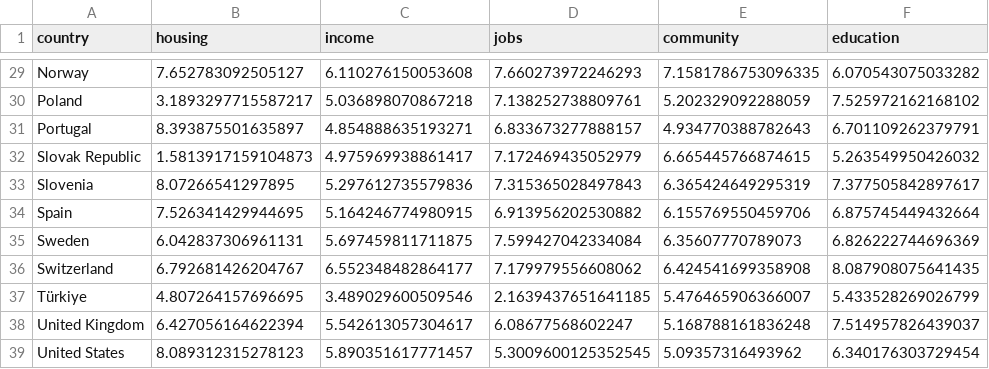
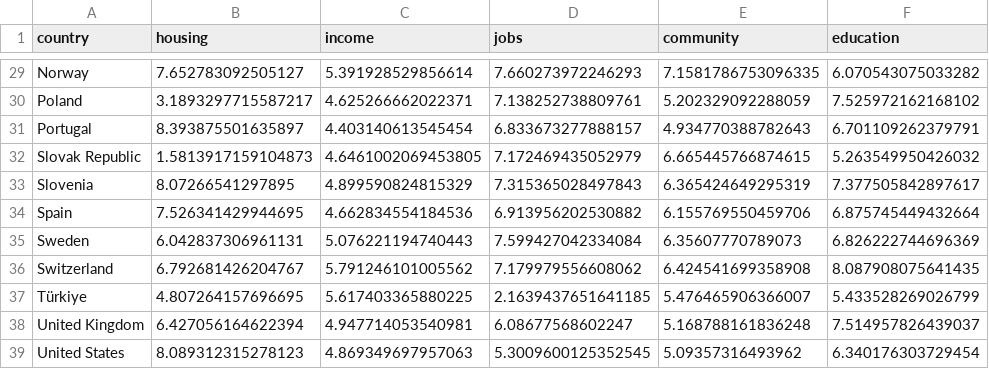
Before and after one commit to wise-oecd/bli-test, a TSV file: data.tsv, drawn as a sheet; only a part is shown, gaps mark what is left out; the diff covers the shown part only; the diff names each change by its address in the sheet, - before the commit and + after, or states it on an @@ line.

```diff
--- a/data.tsv
+++ b/data.tsv
-C29 (income): 6.110276150053608
+C29 (income): 5.391928529856614
-C30 (income): 5.036898070867218
+C30 (income): 4.625266662022371
-C31 (income): 4.854888635193271
+C31 (income): 4.403140613545454
-C32 (income): 4.975969938861417
+C32 (income): 4.6461002069453805
-C33 (income): 5.297612735579836
+C33 (income): 4.899590824815329
-C34 (income): 5.164246774980915
+C34 (income): 4.662834554184536
-C35 (income): 5.697459811711875
+C35 (income): 5.076221194740443
-C36 (income): 6.552348482864177
+C36 (income): 5.791246101005562
-C37 (income): 3.489029600509546
+C37 (income): 5.617403365880225
-C38 (income): 5.542613057304617
+C38 (income): 4.947714053540981
-C39 (income): 5.890351617771457
+C39 (income): 4.869349697957063
```
Also changed, not shown: 26 edited cells elsewhere in this file.
